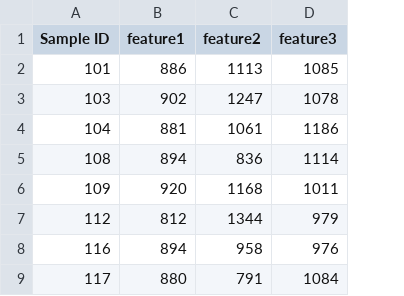
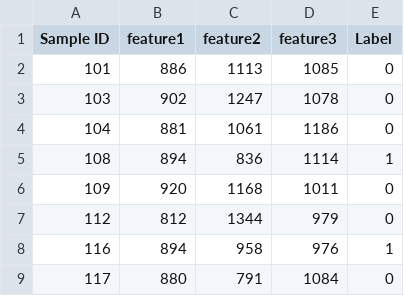
Before and after one commit to oytundemirbilek/ml-template-torch, a CSV file: datasets/mock_dataset.csv, drawn as a sheet; only a part is shown; the diff names each change by its address in the sheet, - before the commit and + after, or states it on an @@ line.

Commit message:
fixed dataset, updated training loop

```diff
--- a/datasets/mock_dataset.csv
+++ b/datasets/mock_dataset.csv
+column E (Label), rows 2-9: 0 | 0 | 0 | 1 | 0 | 0 | 1 | 0
```
Also changed, not shown: 17 other files.
